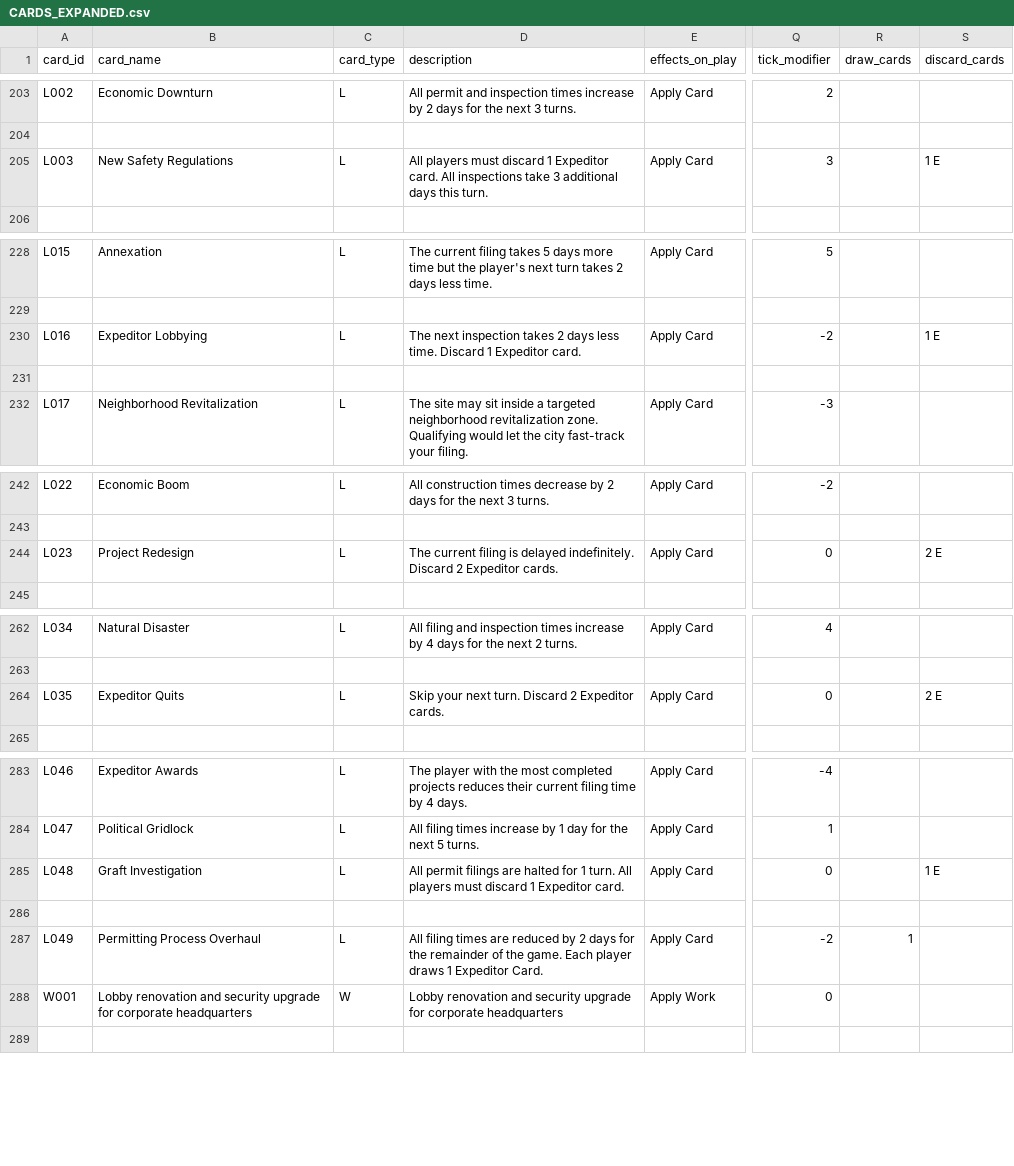
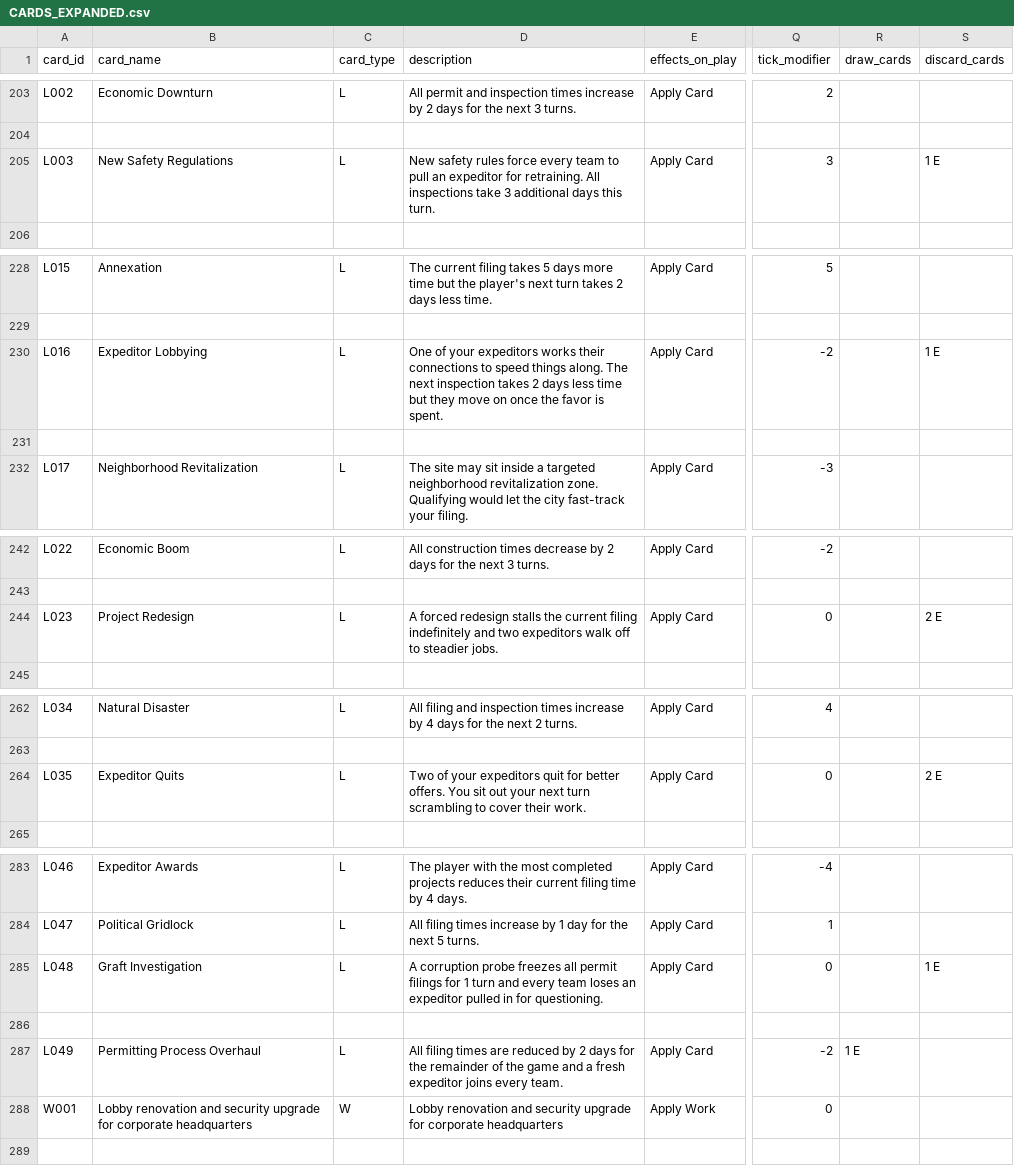
Before and after one commit to tomaszsb/Game_alpha, a CSV file: public/data/CLEAN_FILES/CARDS_EXPANDED.csv, drawn as a sheet; only a part is shown, gaps mark what is left out; the diff names each change by its address in the sheet, - before the commit and + after, or states it on an @@ line.

```diff
--- a/public/data/CLEAN_FILES/CARDS_EXPANDED.csv
+++ b/public/data/CLEAN_FILES/CARDS_EXPANDED.csv
-D205 (description): All players must discard 1 Expeditor card. All inspections…
+D205 (description): New safety rules force every team to pull an expeditor for retraining. All inspections…
-D230 (description): The next inspection takes 2 days less time. Discard 1 Expeditor card.
+D230 (description): One of your expeditors works their connections to speed things along. The next inspection takes 2 days less time but they move on once the favor is spent.
-D244 (description): The current filing is delayed indefinitely. Discard 2 Expeditor cards.
+D244 (description): A forced redesign stalls the current filing indefinitely and two expeditors walk off to steadier jobs.
-D264 (description): Skip your next turn. Discard 2 Expeditor cards.
+D264 (description): Two of your expeditors quit for better offers. You sit out your next turn scrambling to cover their work.
-D285 (description): All permit filings are halted for 1 turn. All players must discard 1 Expeditor card.
+D285 (description): A corruption probe freezes all permit filings for 1 turn and every team loses an expeditor pulled in for questioning.
-D287 (description): …of the game. Each player draws 1 Expeditor Card.
+D287 (description): …of the game and a fresh expeditor joins every team.
-R287 (draw_cards): 1
+R287 (draw_cards): 1 E
```
Also changed, not shown: 12 other files.
